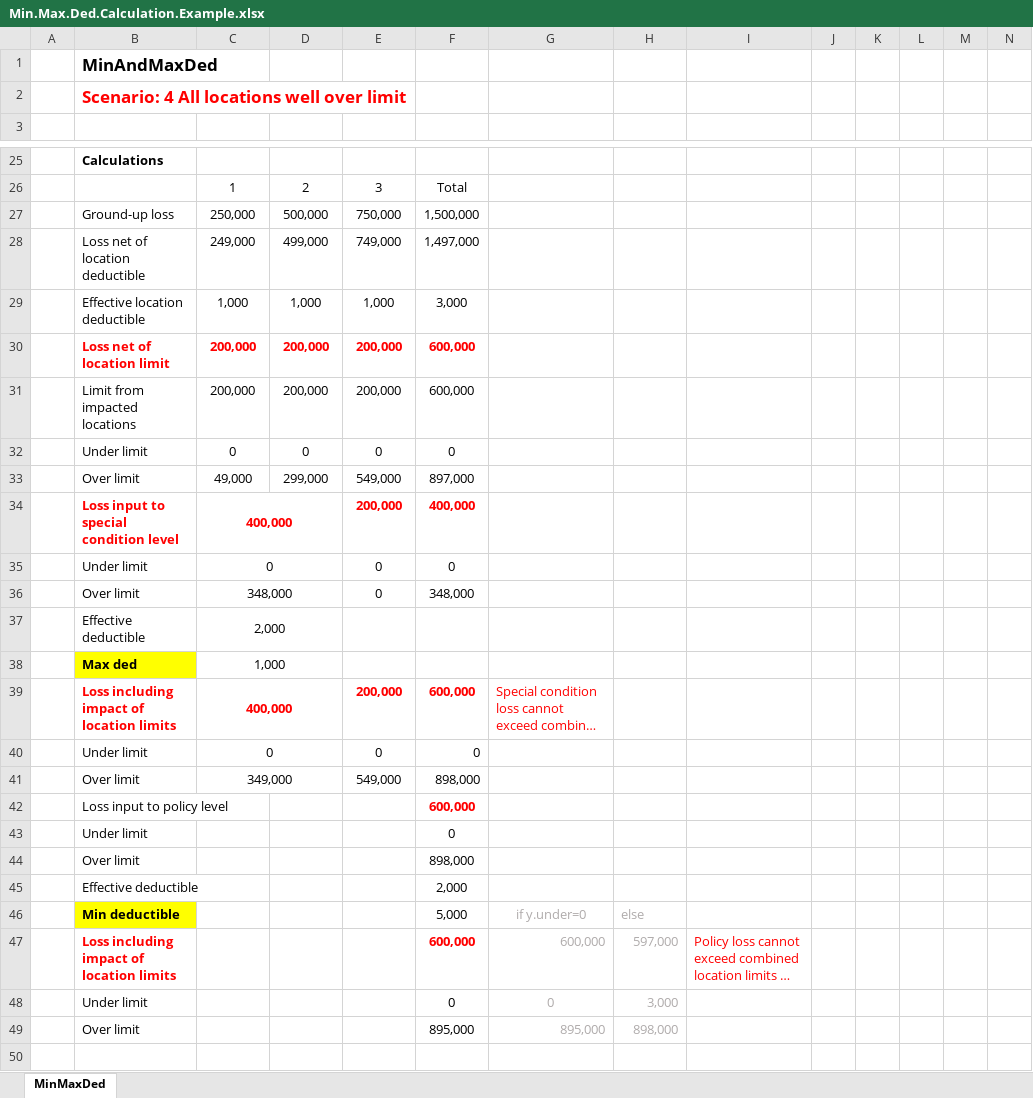
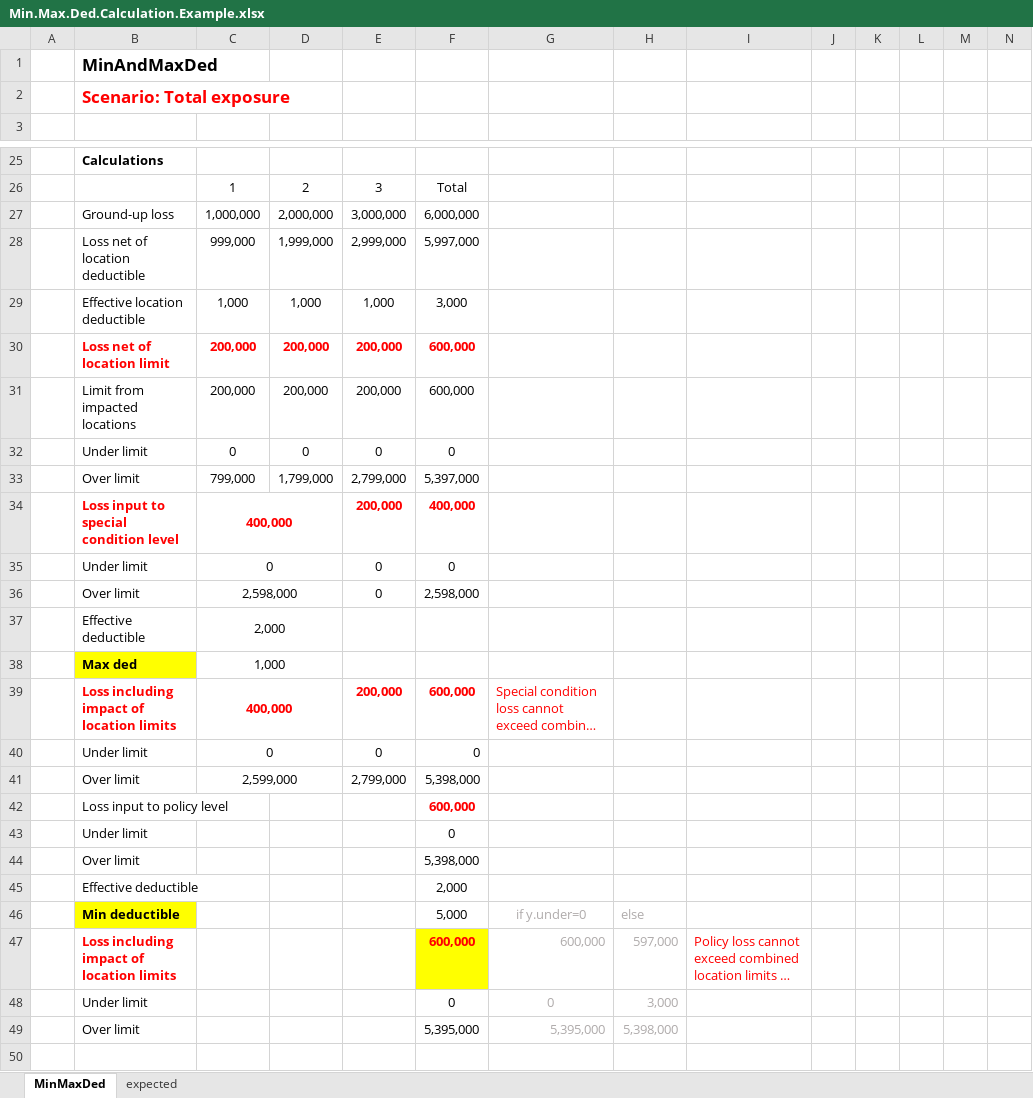
Before and after one commit to OasisLMF/ktest, an Excel workbook: ftest/data/fm49/Min.Max.Ded.Calculation.Example.xlsx, sheet MinMaxDed, drawn as a sheet; only a part is shown, gaps mark what is left out; long unchanged cells end in …; values as stored, in another font and other column widths than the file's, no borders; removed rows and columns are numbered as before the commit, all else as after; rows hold the shown columns only; the diff covers the shown part only; the diff names each change by its address in the sheet, - before the commit and + after, or states it on an @@ line.

```diff
--- a/ftest/data/fm49/Min.Max.Ded.Calculation.Example.xlsx (sheet MinMaxDed)
+++ b/ftest/data/fm49/Min.Max.Ded.Calculation.Example.xlsx (sheet MinMaxDed)
+sheet tab: expected
-B2: Scenario: 4 All locations well over limit
+B2: Scenario: Total exposure
-row 27:  | Ground-up loss | 250,000 | 500,000 | 750,000 | 1,500,000
-row 28:  | Loss net of location deductible | 249,000 | 499,000 | 749,000 | 1,497,000
+row 27:  | Ground-up loss | 1,000,000 | 2,000,000 | 3,000,000 | 6,000,000
+row 28:  | Loss net of location deductible | 999,000 | 1,999,000 | 2,999,000 | 5,997,000
-row 33:  | Over limit | 49,000 | 299,000 | 549,000 | 897,000
+row 33:  | Over limit | 799,000 | 1,799,000 | 2,799,000 | 5,397,000
-C36: 348,000
+C36: 2,598,000
-F36: 348,000
+F36: 2,598,000
-row 41:  | Over limit | 349,000 |  | 549,000 | 898,000
+row 41:  | Over limit | 2,599,000 |  | 2,799,000 | 5,398,000
-F44: 898,000
+F44: 5,398,000
-F47 fill: none
+F47 fill: #FFFF00
-row 49:  | Over limit |  |  |  | 895,000 | 895,000 | 898,000
+row 49:  | Over limit |  |  |  | 5,395,000 | 5,395,000 | 5,398,000
```
Also changed, not shown: 1 added row, 1 removed row, 27 edited cells and merged cells elsewhere in this sheet, ftest/ftest.xlsx, 53 other files.
